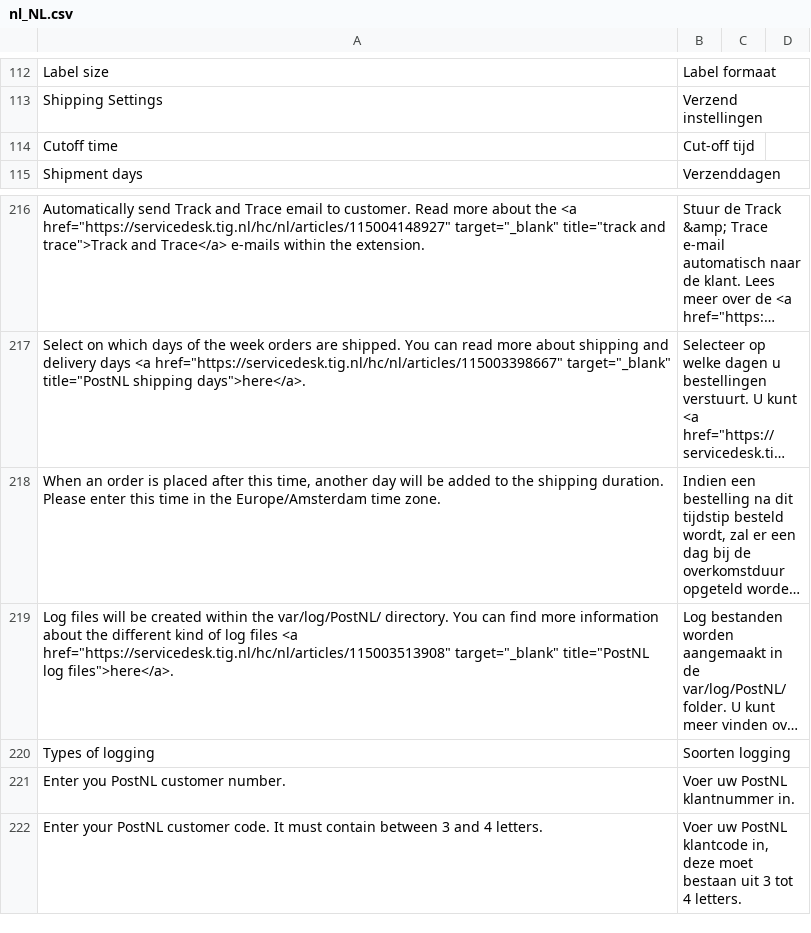
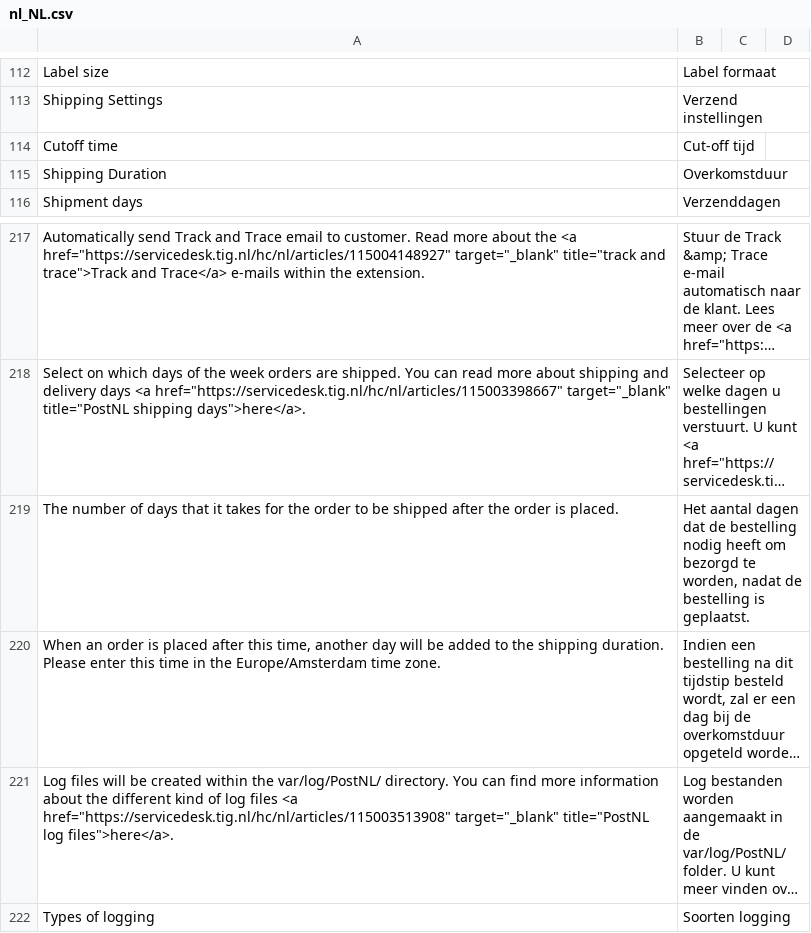
Before and after one commit to postnl/postnl-magento2, a CSV file: i18n/nl_NL.csv, drawn as a sheet; only a part is shown, gaps mark what is left out; the shorter side is filled out with more unchanged rows; long unchanged cells end in …; the diff names each change by its address in the sheet, - before the commit and + after, or states it on an @@ line.

Commit message:
Added shipping duration to config and translations

```diff
--- a/i18n/nl_NL.csv
+++ b/i18n/nl_NL.csv
+row 115: Shipping Duration | Overkomstduur
+row 219: The number of days that it takes for the order to be shipped after the order is placed. | Het aantal dagen dat de bestelling nodig heeft om bezorgd te worden, nadat de bestelling is geplaatst.
```
Also changed, not shown: 2 other files.
